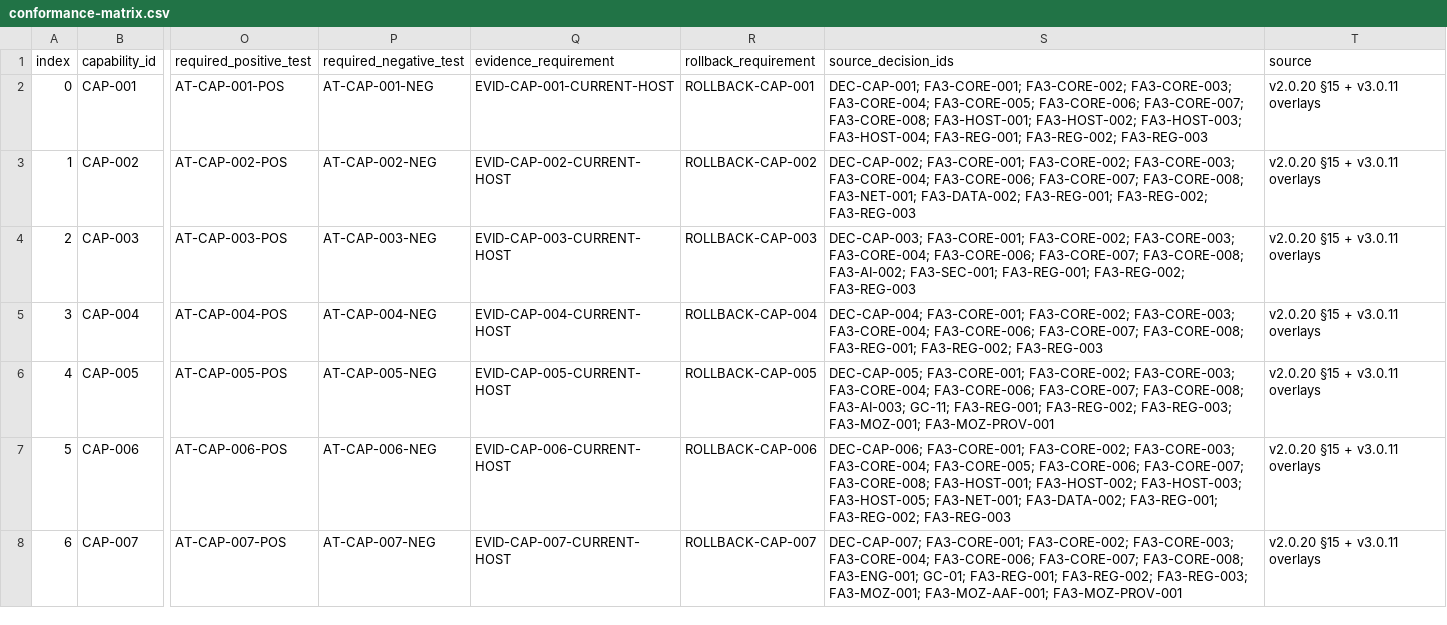
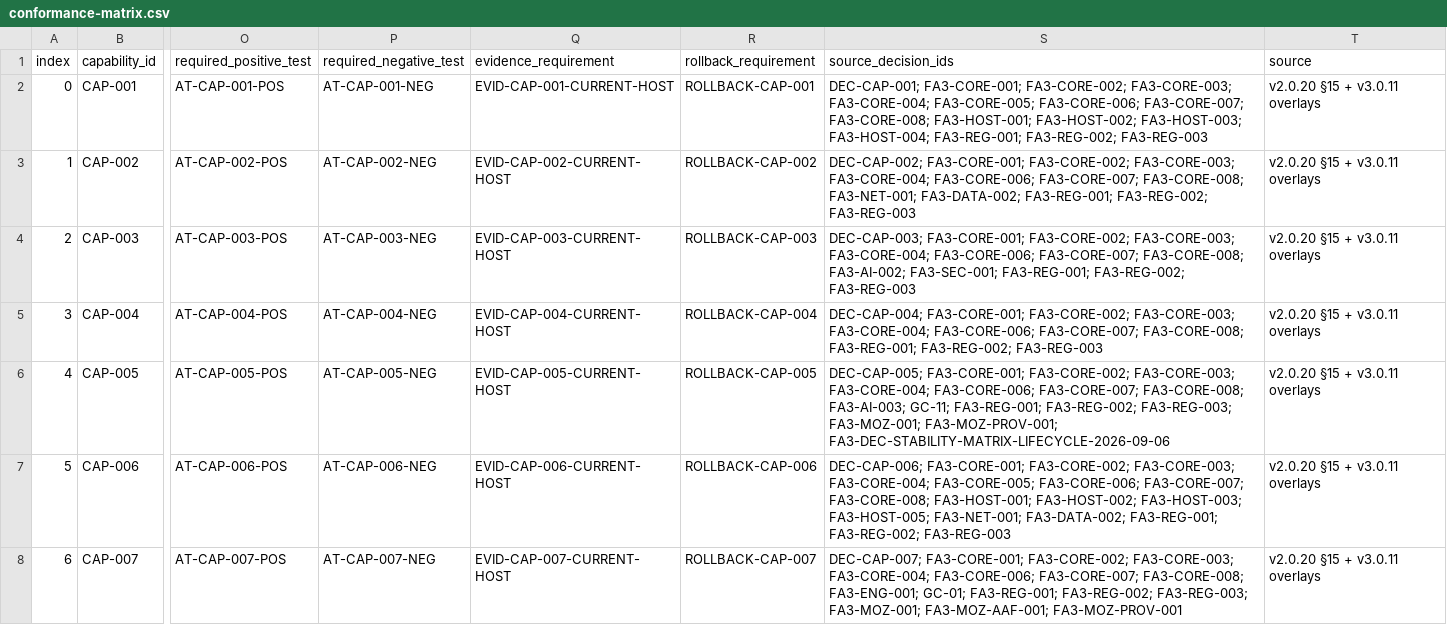
Before and after one commit to ubuntuokos/Final-Architecture-v3.0, a CSV file: canonical/conformance-matrix.csv, drawn as a sheet; only a part is shown, gaps mark what is left out; the diff covers the shown part only; the diff names each change by its address in the sheet, - before the commit and + after, or states it on an @@ line.

Commit message:
FA3: canonicalize Stability Matrix interactive lifecycle
Materialize the provider-neutral package/environment/runtime lifecycle contract, 23-rule fail-closed regression gate, PASS reference evidence, Evidence Registry bindings, hardware-portable GPU/NUMA policy, and unified release/inventory reconciliation. Capability count remains 143; current-host production-worker E2E remains pending.

```diff
--- a/canonical/conformance-matrix.csv
+++ b/canonical/conformance-matrix.csv
-S6 (source_decision_ids): …FA3-REG-003; FA3-MOZ-001; FA3-MOZ-PROV-001
+S6 (source_decision_ids): …FA3-REG-003; FA3-MOZ-001; FA3-MOZ-PROV-001; FA3-DEC-STABILITY-MATRIX-LIFECYCLE-2026-09-06
```
Also changed, not shown: 3 edited cells elsewhere in this file, 13 other files.
